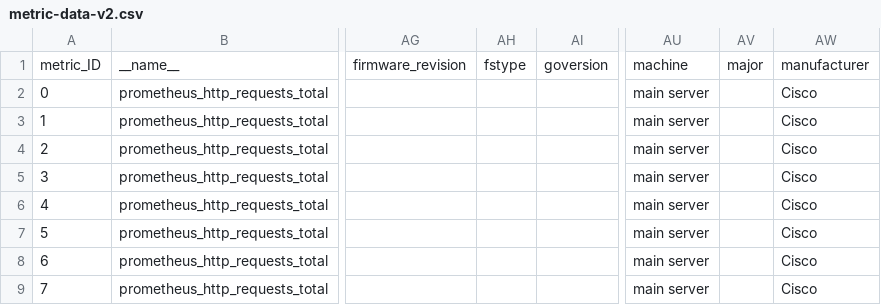
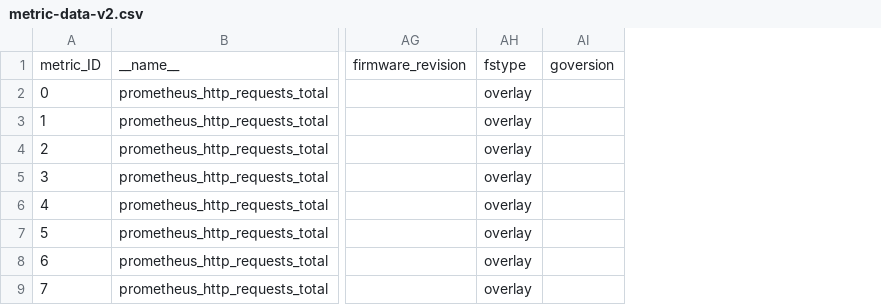
Before and after one commit to alex-randles/Change-Detection-Framework-Examples, a CSV file: video_demo/metric-data-v2.csv, drawn as a sheet; only a part is shown, gaps mark what is left out; removed rows and columns are numbered as before the commit, all else as after; the diff names each change by its address in the sheet, - before the commit and + after, or states it on an @@ line.

```diff
--- a/video_demo/metric-data-v2.csv
+++ b/video_demo/metric-data-v2.csv
-column AH, row 1: fstype
+column AH, rows 1-9: fstype | overlay | overlay | overlay | overlay | overlay | overlay | overlay | overlay
-column AU, rows 1-9: machine | main server | main server | main server | main server | main server | main server | main server | main server
-column AV, row 1: major
-column AW, rows 1-9: manufacturer | Cisco | Cisco | Cisco | Cisco | Cisco | Cisco | Cisco | Cisco
```
Also changed, not shown: video_demo/metric-data-v1.csv.
